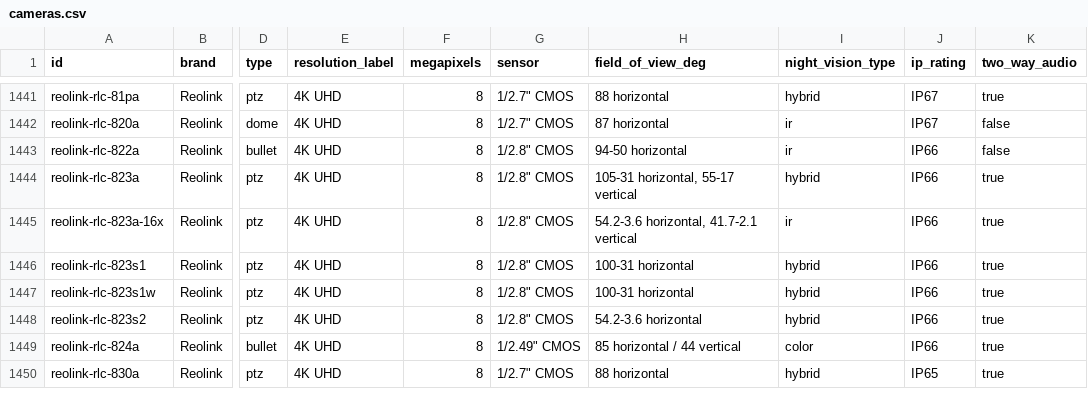
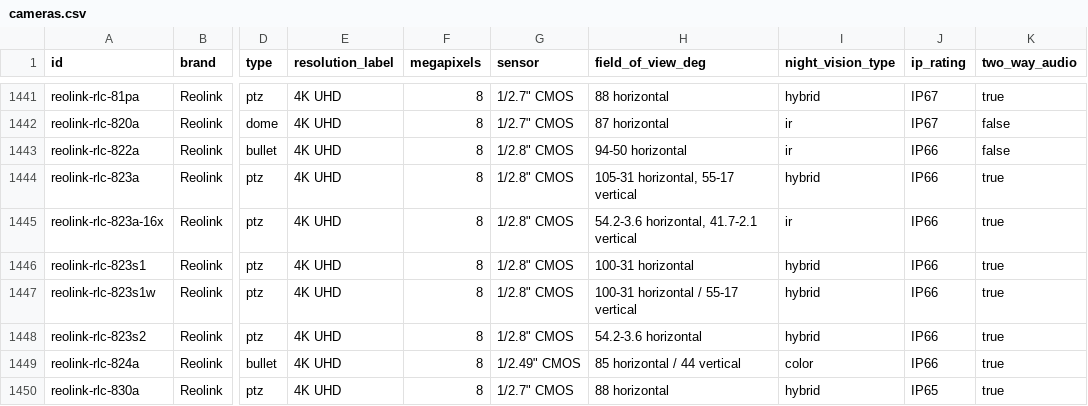
Before and after one commit to ch-bas/cctv-camera-database, a CSV file: data/cameras.csv, drawn as a sheet; only a part is shown, gaps mark what is left out; the diff names each change by its address in the sheet, - before the commit and + after, or states it on an @@ line.

Commit message:
RLC-823S1W: add lens aperture, vertical FOV, missing protocols
Re-verified against the official page. Added lens aperture F1.6 and the
vertical FOV (55-17°); protocol list was missing HTTP and P2P (official
table lists both). No count changes.

```diff
--- a/data/cameras.csv
+++ b/data/cameras.csv
-H1447 (field_of_view_deg): 100-31 horizontal
+H1447 (field_of_view_deg): 100-31 horizontal / 55-17 vertical
```
Also changed, not shown: 4 other files.
